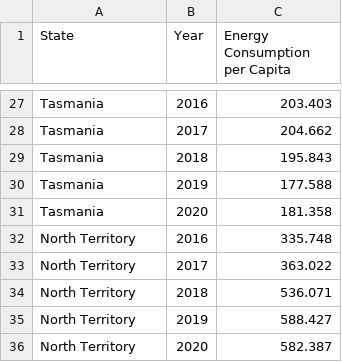
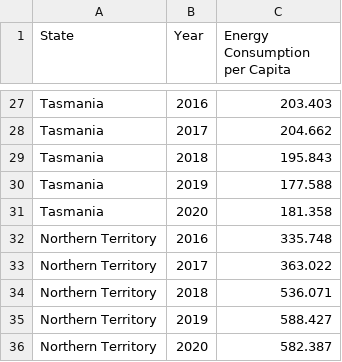
Before and after one commit to Glosimp/visual2, a CSV file: VISUAL MAP B.csv, drawn as a sheet; only a part is shown, gaps mark what is left out.

Commit message:
Update VISUAL MAP B.csv

```diff
--- a/VISUAL MAP B.csv
+++ b/VISUAL MAP B.csv
@@ -31,6 +31,6 @@ Tasmania,2019,177.588
 Tasmania,2020,181.358
-North Territory,2016,335.748
-North Territory,2017,363.022
-North Territory,2018,536.071
-North Territory,2019,588.427
-North Territory,2020,582.387
+Northern Territory,2016,335.748
+Northern Territory,2017,363.022
+Northern Territory,2018,536.071
+Northern Territory,2019,588.427
+Northern Territory,2020,582.387
```
